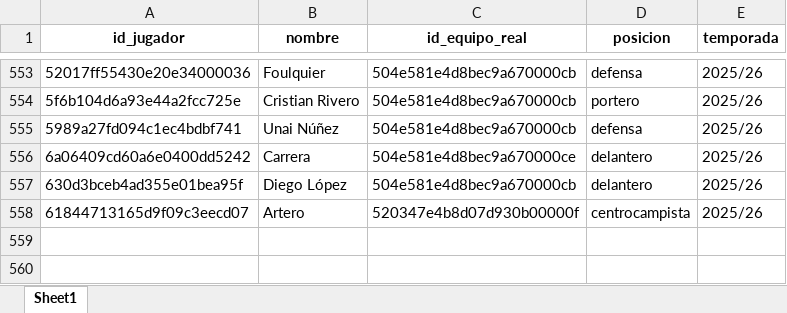
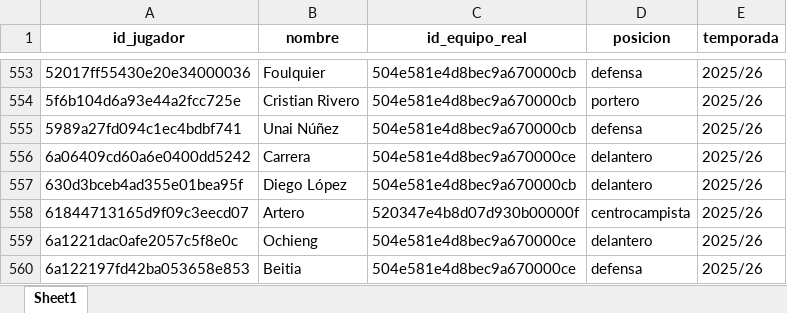
Before and after one commit to kelo71bis/FutmondoBOT, an Excel workbook: datos/maestros/md_jugadores.xlsx, sheet Sheet1, drawn as a sheet; only a part is shown, gaps mark what is left out; values as stored, in another font and other column widths than the file's, no borders; the diff names each change by its address in the sheet, - before the commit and + after, or states it on an @@ line.

```diff
--- a/datos/maestros/md_jugadores.xlsx (sheet Sheet1)
+++ b/datos/maestros/md_jugadores.xlsx (sheet Sheet1)
+row 559: 6a1221dac0afe2057c5f8e0c | Ochieng | 504e581e4d8bec9a670000ce | delantero | 2025/26
+row 560: 6a122197fd42ba053658e853 | Beitia | 504e581e4d8bec9a670000ce | defensa | 2025/26
```
Also changed, not shown: datos/hechos/td_admin.xlsx, datos/hechos/td_jugadores.xlsx, 6 other files.
